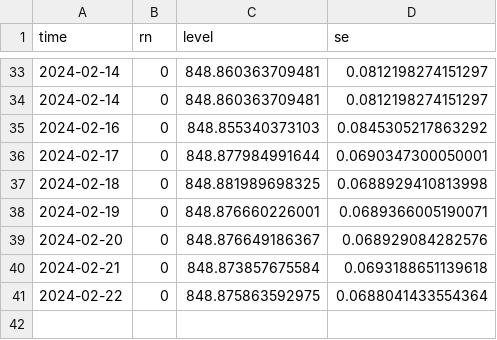
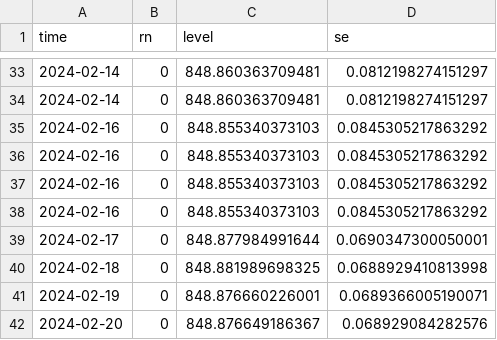
Before and after one commit to jusinowicz/yahara_flashiness, a CSV file: yahara_flash_localv2/data/gam_1_forecast.csv, drawn as a sheet; only a part is shown, gaps mark what is left out; the shorter side is filled out with more unchanged rows; the diff names each change by its address in the sheet, - before the commit and + after, or states it on an @@ line.

```diff
--- a/yahara_flash_localv2/data/gam_1_forecast.csv
+++ b/yahara_flash_localv2/data/gam_1_forecast.csv
+row 36: 2024-02-16 | 0 | 848.855340373103 | 0.0845305217863292
+row 37: 2024-02-16 | 0 | 848.855340373103 | 0.0845305217863292
+row 38: 2024-02-16 | 0 | 848.855340373103 | 0.0845305217863292
```
Also changed, not shown: yahara_flash_localv2/data/gam_2_forecast.csv, yahara_flash_localv2/data/gam_3_forecast.csv, 2 other files.
